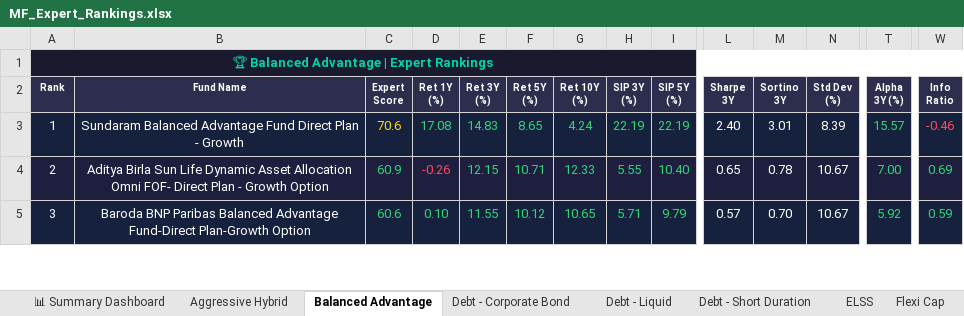
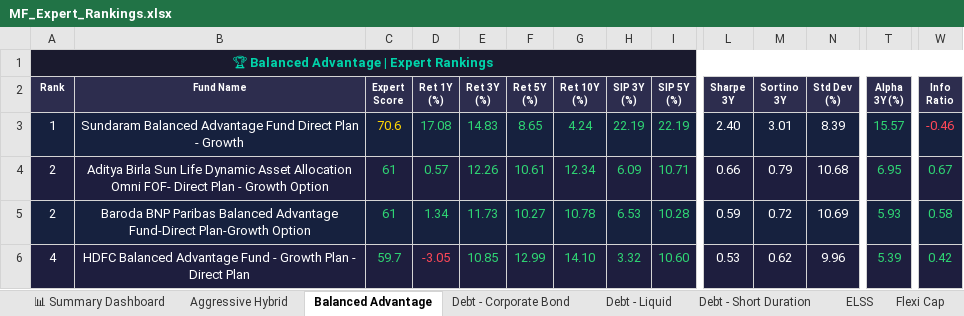
Before and after one commit to myfinancialria/mf-data-fetcher, an Excel workbook: output/MF_Expert_Rankings.xlsx, sheet Balanced Advantage, drawn as a sheet; only a part is shown, gaps mark what is left out; values as stored, in another font and other column widths than the file's, no borders; rows hold the shown columns only; the diff covers the shown part only; the diff names each change by its address in the sheet, - before the commit and + after, or states it on an @@ line.

```diff
--- a/output/MF_Expert_Rankings.xlsx (sheet Balanced Advantage)
+++ b/output/MF_Expert_Rankings.xlsx (sheet Balanced Advantage)
-C4 (Expert Score): 60.9
+C4 (Expert Score): 61
-D4 (Ret 1Y (%)): -0.26
+D4 (Ret 1Y (%)): 0.57
-D4 text colour: #FF4757
+D4 text colour: #2ED573
-E4 (Ret 3Y (%)): 12.15
+E4 (Ret 3Y (%)): 12.26
-F4 (Ret 5Y (%)): 10.71
+F4 (Ret 5Y (%)): 10.61
-G4 (Ret 10Y (%)): 12.33
+G4 (Ret 10Y (%)): 12.34
-H4 (SIP 3Y (%)): 5.55
+H4 (SIP 3Y (%)): 6.09
-I4 (SIP 5Y (%)): 10.40
+I4 (SIP 5Y (%)): 10.71
-L4 (Sharpe 3Y): 0.65
+L4 (Sharpe 3Y): 0.66
-M4 (Sortino 3Y): 0.78
+M4 (Sortino 3Y): 0.79
-N4 (Std Dev (%)): 10.67
+N4 (Std Dev (%)): 10.68
-T4 (Alpha 3Y (%)): 7.00
+T4 (Alpha 3Y (%)): 6.95
-W4 (Info Ratio): 0.69
+W4 (Info Ratio): 0.67
-A5 (Rank): 3
+A5 (Rank): 2
-C5 (Expert Score): 60.6
+C5 (Expert Score): 61
-D5 (Ret 1Y (%)): 0.10
+D5 (Ret 1Y (%)): 1.34
-E5 (Ret 3Y (%)): 11.55
+E5 (Ret 3Y (%)): 11.73
-F5 (Ret 5Y (%)): 10.12
+F5 (Ret 5Y (%)): 10.27
-G5 (Ret 10Y (%)): 10.65
+G5 (Ret 10Y (%)): 10.78
-H5 (SIP 3Y (%)): 5.71
+H5 (SIP 3Y (%)): 6.53
-I5 (SIP 5Y (%)): 9.79
+I5 (SIP 5Y (%)): 10.28
-L5 (Sharpe 3Y): 0.57
+L5 (Sharpe 3Y): 0.59
-M5 (Sortino 3Y): 0.70
+M5 (Sortino 3Y): 0.72
-N5 (Std Dev (%)): 10.67
+N5 (Std Dev (%)): 10.69
-T5 (Alpha 3Y (%)): 5.92
+T5 (Alpha 3Y (%)): 5.93
-W5 (Info Ratio): 0.59
+W5 (Info Ratio): 0.58
+row 6: 4 | HDFC Balanced Advantage Fund - Growth Plan - Direct Plan | 59.7 | -3.05 | 10.85 | 12.99 | 14.10 | 3.32 | 10.60 | 0.53 | 0.62 | 9.96 | 5.39 | 0.42
```
Also changed, not shown: 5 added rows, 6 removed rows, 495 edited cells and cell formats elsewhere in this sheet, sheet Mid Cap, sheet Sectoral - Banking, sheet Small Cap, sheet Large Cap, sheet Flexi Cap, sheet ELSS, 11 more sheets, 5 other files.
